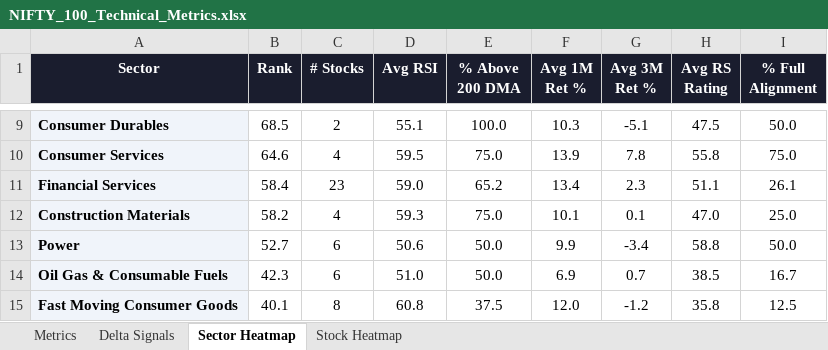
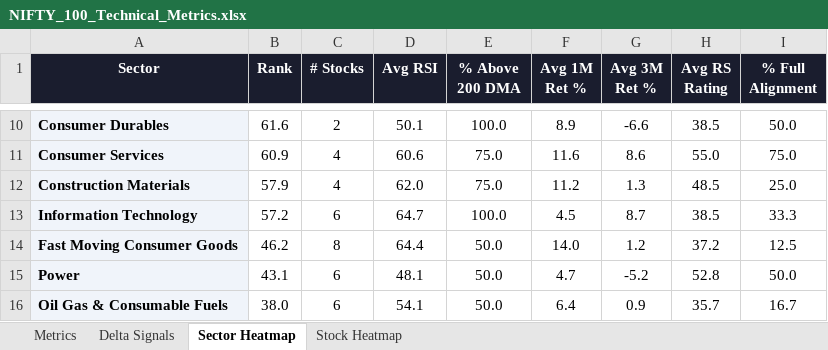
Before and after one commit to RanjitChennai/market-reports, an Excel workbook: NIFTY_100_Technical_Metrics.xlsx, sheet Sector Heatmap, drawn as a sheet; only a part is shown, gaps mark what is left out; values as stored, in another font and other column widths than the file's, no borders; conditional formats not drawn; removed rows and columns are numbered as before the commit, all else as after; the diff covers the shown part only; the diff names each change by its address in the sheet, - before the commit and + after, or states it on an @@ line.

```diff
--- a/NIFTY_100_Technical_Metrics.xlsx (sheet Sector Heatmap)
+++ b/NIFTY_100_Technical_Metrics.xlsx (sheet Sector Heatmap)
-B10 (Rank): 68.5
+B10 (Rank): 61.6
-D10 (Avg RSI): 55.1
+D10 (Avg RSI): 50.1
-F10 (Avg 1M Ret %): 10.3
+F10 (Avg 1M Ret %): 8.9
-G10 (Avg 3M Ret %): -5.1
+G10 (Avg 3M Ret %): -6.6
-H10 (Avg RS Rating): 47.5
+H10 (Avg RS Rating): 38.5
-B11 (Rank): 64.6
+B11 (Rank): 60.9
-D11 (Avg RSI): 59.5
+D11 (Avg RSI): 60.6
-F11 (Avg 1M Ret %): 13.9
+F11 (Avg 1M Ret %): 11.6
-G11 (Avg 3M Ret %): 7.8
+G11 (Avg 3M Ret %): 8.6
-H11 (Avg RS Rating): 55.8
+H11 (Avg RS Rating): 55.0
-row 11: Financial Services | 58.4 | 23 | 59.0 | 65.2 | 13.4 | 2.3 | 51.1 | 26.1
-B12 (Rank): 58.2
+B12 (Rank): 57.9
-D12 (Avg RSI): 59.3
+D12 (Avg RSI): 62.0
-F12 (Avg 1M Ret %): 10.1
+F12 (Avg 1M Ret %): 11.2
-G12 (Avg 3M Ret %): 0.1
+G12 (Avg 3M Ret %): 1.3
-H12 (Avg RS Rating): 47.0
+H12 (Avg RS Rating): 48.5
+row 13: Information Technology | 57.2 | 6 | 64.7 | 100.0 | 4.5 | 8.7 | 38.5 | 33.3
+row 14: Fast Moving Consumer Goods | 46.2 | 8 | 64.4 | 50.0 | 14.0 | 1.2 | 37.2 | 12.5
-B15 (Rank): 52.7
+B15 (Rank): 43.1
-D15 (Avg RSI): 50.6
+D15 (Avg RSI): 48.1
-F15 (Avg 1M Ret %): 9.9
+F15 (Avg 1M Ret %): 4.7
-G15 (Avg 3M Ret %): -3.4
+G15 (Avg 3M Ret %): -5.2
-H15 (Avg RS Rating): 58.8
+H15 (Avg RS Rating): 52.8
-B16 (Rank): 42.3
+B16 (Rank): 38.0
-D16 (Avg RSI): 51.0
+D16 (Avg RSI): 54.1
-F16 (Avg 1M Ret %): 6.9
+F16 (Avg 1M Ret %): 6.4
-G16 (Avg 3M Ret %): 0.7
+G16 (Avg 3M Ret %): 0.9
-H16 (Avg RS Rating): 38.5
+H16 (Avg RS Rating): 35.7
-row 15: Fast Moving Consumer Goods | 40.1 | 8 | 60.8 | 37.5 | 12.0 | -1.2 | 35.8 | 12.5
```
Also changed, not shown: 2 added rows, 2 removed rows and 41 edited cells elsewhere in this sheet, sheet Delta Signals, sheet Metrics, sheet Stock Heatmap.
